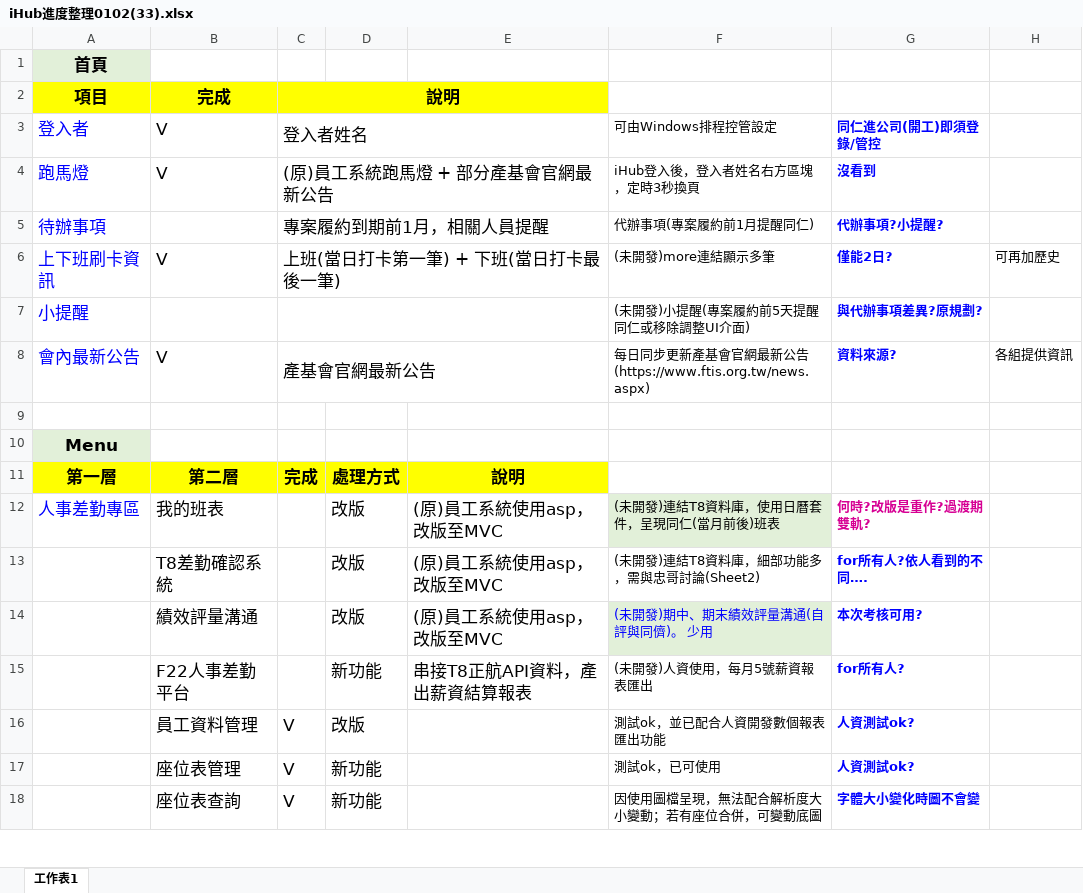
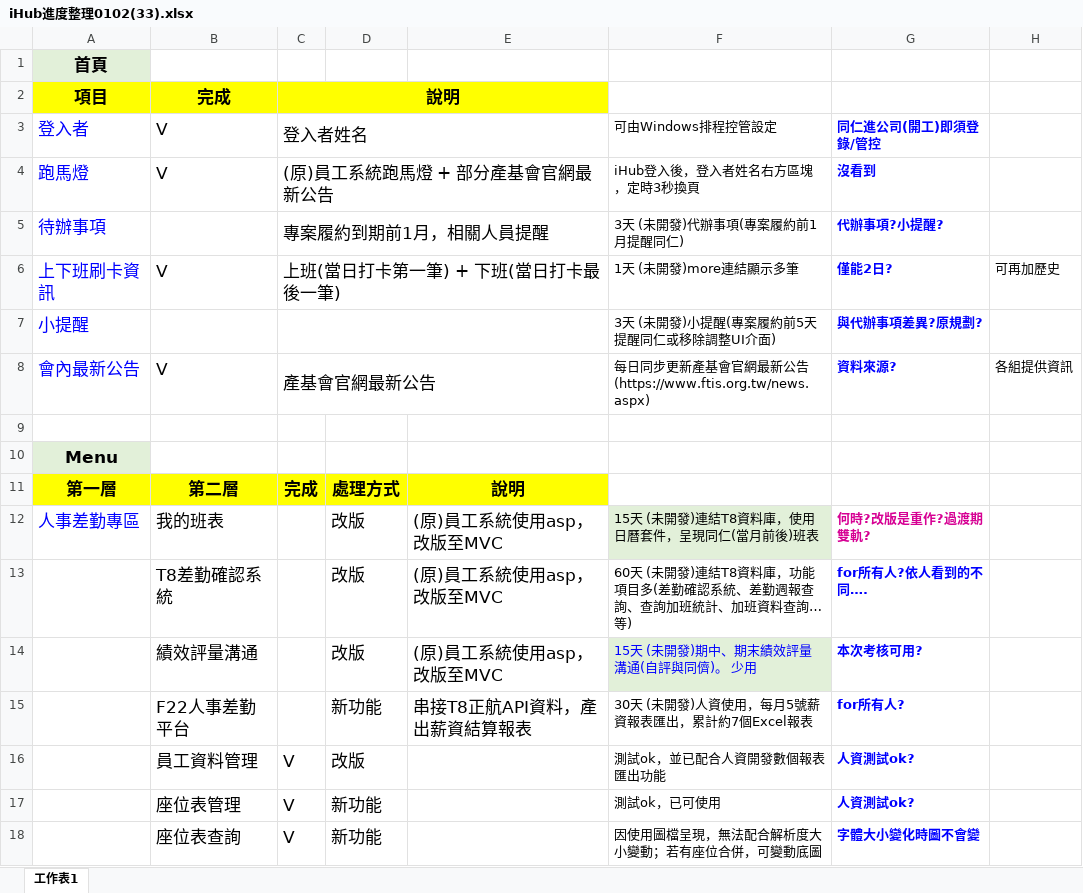
Before and after one commit to ITFtis/FTIS-IHUB, an Excel workbook: Docs/需求/iHub進度整理0102(33).xlsx, sheet 工作表1, drawn as a sheet; only a part is shown; values as stored, in another font and other column widths than the file's, no borders; the diff covers the shown part only; the diff names each change by its address in the sheet, - before the commit and + after, or states it on an @@ line.

Commit message:
doc 4

```diff
--- a/Docs/需求/iHub進度整理0102(33).xlsx (sheet 工作表1)
+++ b/Docs/需求/iHub進度整理0102(33).xlsx (sheet 工作表1)
-F5: 代辦事項(專案履約前1月提醒同仁)
+F5: 3天 (未開發)代辦事項(專案履約前1月提醒同仁)
-F6: (未開發)more連結顯示多筆
+F6: 1天 (未開發)more連結顯示多筆
-F7: (未開發)小提醒(專案履約前5天提醒同仁或移除調整UI介面)
+F7: 3天 (未開發)小提醒(專案履約前5天提醒同仁或移除調整UI介面)
-F12: (未開發)連結T8資料庫，使用日曆套件，呈現同仁(當月前後)班表
+F12: 15天 (未開發)連結T8資料庫，使用日曆套件，呈現同仁(當月前後)班表
-F13: (未開發)連結T8資料庫，細部功能多，需與忠哥討論(Sheet2)
+F13: 60天 (未開發)連結T8資料庫，功能項目多(差勤確認系統、差勤週報查詢、查詢加班統計、加班資料查詢…等)
-F14: (未開發)期中、期末績效評量溝通(自評與同儕)。 少用
+F14: 15天 (未開發)期中、期末績效評量溝通(自評與同儕)。 少用
-F15: (未開發)人資使用，每月5號薪資報表匯出
+F15: 30天 (未開發)人資使用，每月5號薪資報表匯出，累計約7個Excel報表
```
Also changed, not shown: 12 edited cells elsewhere in this sheet.
